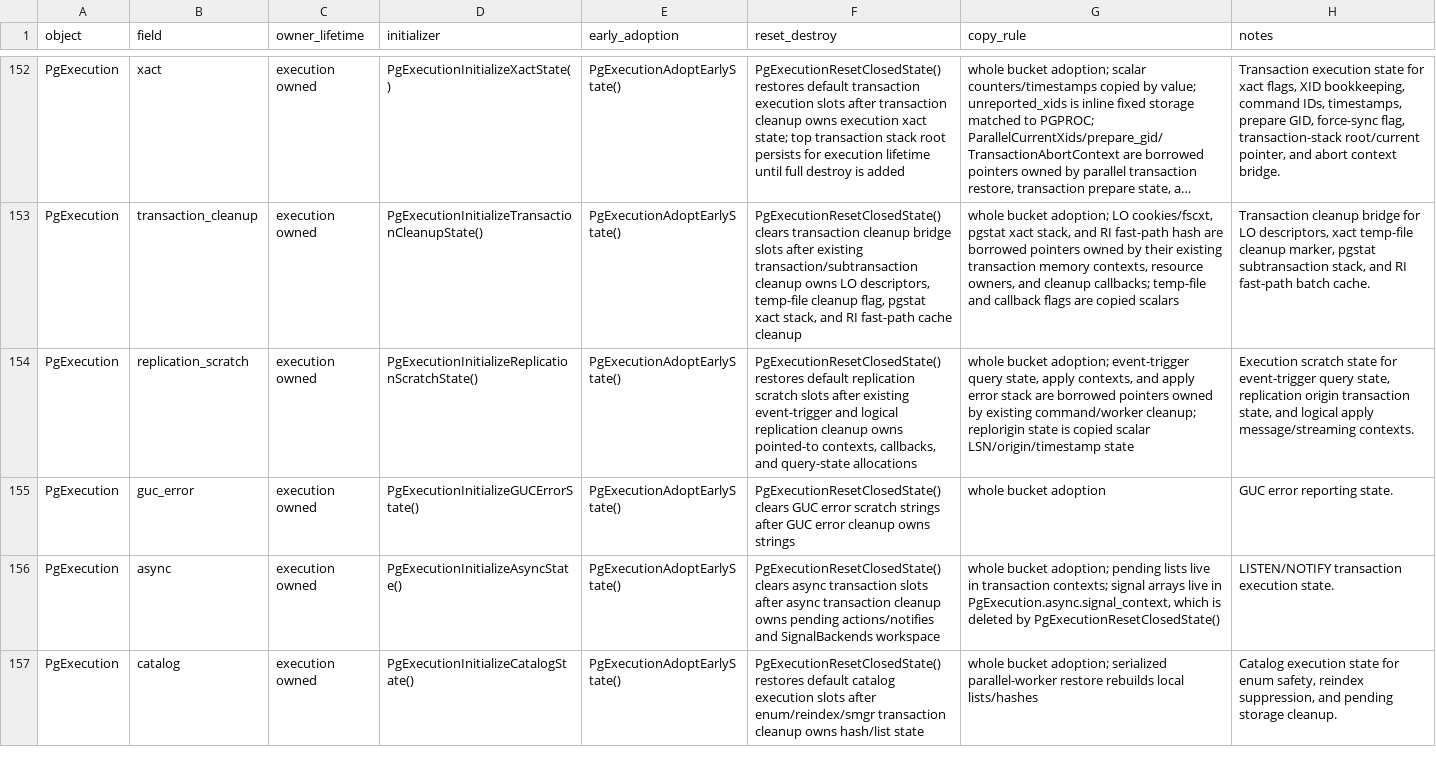
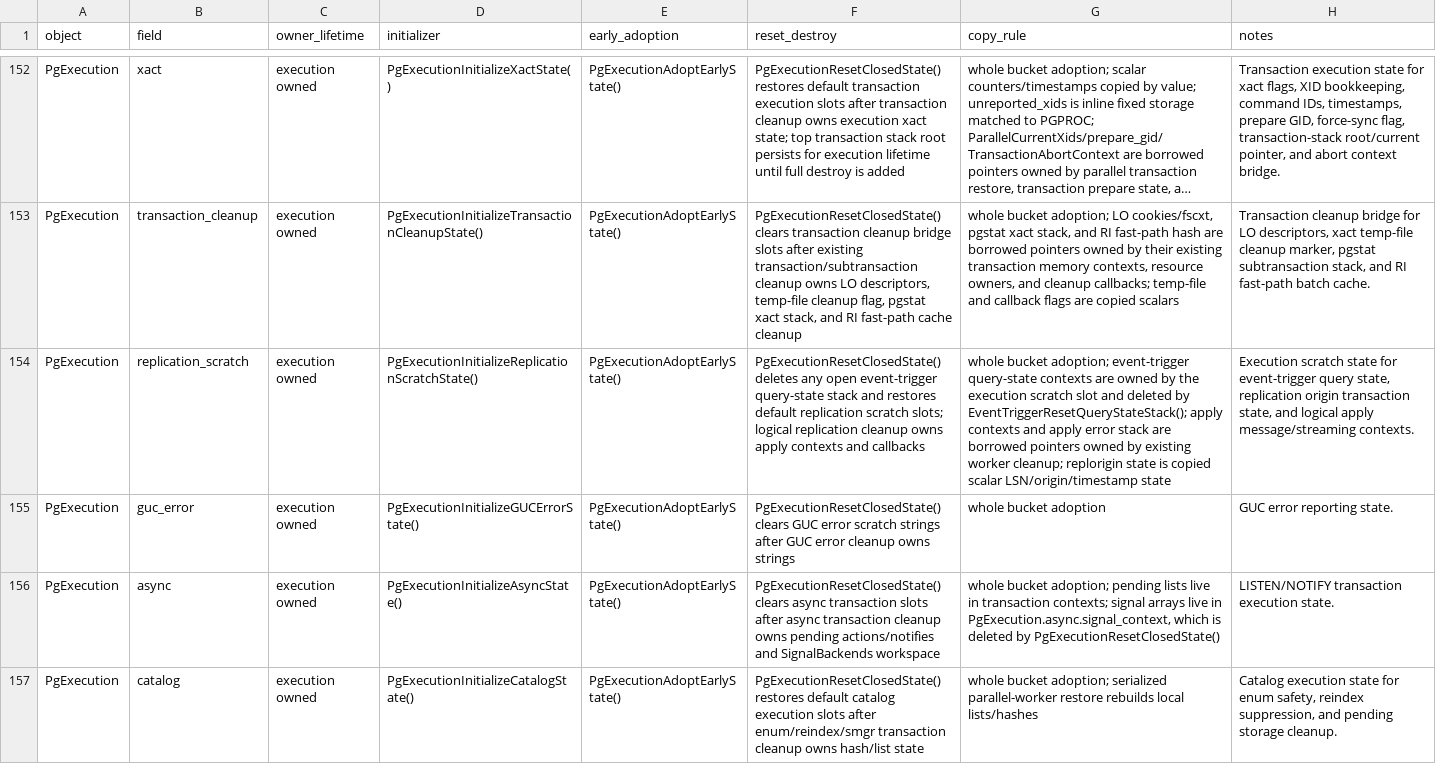
Before and after one commit to gburd/postgres, a TSV file: MULTITHREADED_RUNTIME_LIFECYCLE.tsv, drawn as a sheet; only a part is shown, gaps mark what is left out; long unchanged cells end in …; the diff names each change by its address in the sheet, - before the commit and + after, or states it on an @@ line.

Commit message:
Reset event trigger query state from execution teardown

```diff
--- a/MULTITHREADED_RUNTIME_LIFECYCLE.tsv
+++ b/MULTITHREADED_RUNTIME_LIFECYCLE.tsv
-F154 (reset_destroy): PgExecutionResetClosedState() restores default replication scratch slots after existing event-trigger and logical replication cleanup owns pointed-to contexts, callbacks, and query-state allocations
+F154 (reset_destroy): PgExecutionResetClosedState() deletes any open event-trigger query-state stack and restores default replication scratch slots; logical replication cleanup owns apply contexts and callbacks
-G154 (copy_rule): …adoption; event-trigger query state, apply contexts, and apply error stack are borrowed pointers owned by existing command/worker cleanup; replorigin…
+G154 (copy_rule): …adoption; event-trigger query-state contexts are owned by the execution scratch slot and deleted by EventTriggerResetQueryStateStack(); apply contexts and apply error stack are borrowed pointers owned by existing worker cleanup; replorigin…
```
Also changed, not shown: 12 other files.
